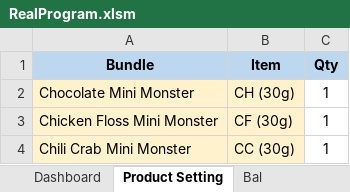
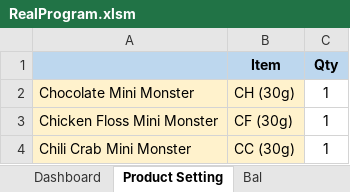
Before and after one commit to TKG-IT-team/Inventory-System, an Excel workbook: RealProgram.xlsm, sheet Product Setting, drawn as a sheet; only a part is shown; values as stored, in another font and other column widths than the file's, no borders; the diff names each change by its address in the sheet, - before the commit and + after, or states it on an @@ line.

```diff
--- a/RealProgram.xlsm (sheet Product Setting)
+++ b/RealProgram.xlsm (sheet Product Setting)
-A1: Bundle
+A1: (empty)
```
Also changed, not shown: sheet Bal.
